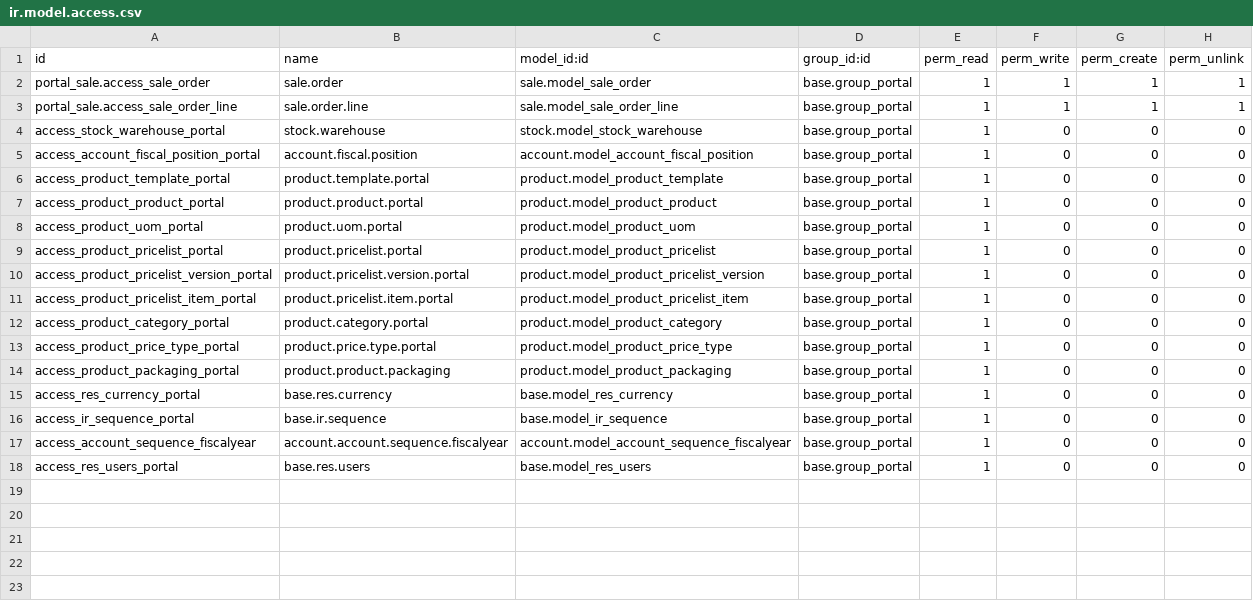
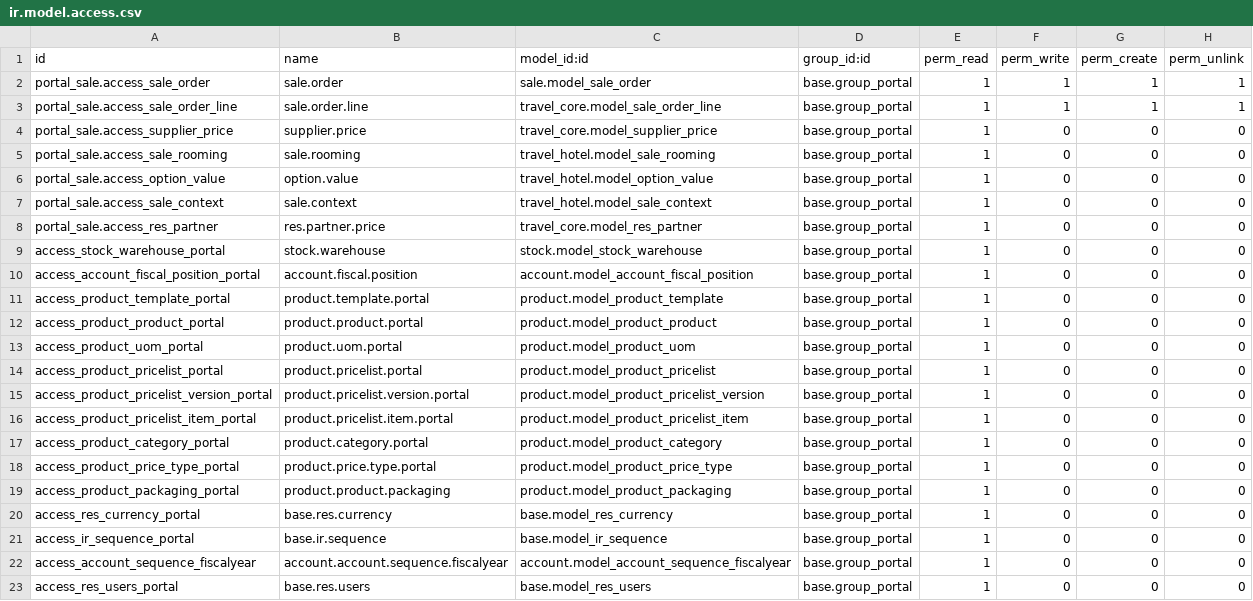
Before and after one commit to SpreeTravel/openerp_travel, a CSV file: portal_sale_extension/security/ir.model.access.csv, drawn as a sheet.

Commit message:
add some permission to portal, removed the confirm, cancel and voucher buttons

```diff
--- a/portal_sale_extension/security/ir.model.access.csv
+++ b/portal_sale_extension/security/ir.model.access.csv
@@ -2,3 +2,8 @@ id,name,model_id:id,group_id:id,perm_read,perm_write,perm_create,perm_unlink
 portal_sale.access_sale_order,sale.order,sale.model_sale_order,base.group_portal,1,1,1,1
-portal_sale.access_sale_order_line,sale.order.line,sale.model_sale_order_line,base.group_portal,1,1,1,1
+portal_sale.access_sale_order_line,sale.order.line,travel_core.model_sale_order_line,base.group_portal,1,1,1,1
+portal_sale.access_supplier_price,supplier.price,travel_core.model_supplier_price,base.group_portal,1,0,0,0
+portal_sale.access_sale_rooming,sale.rooming,travel_hotel.model_sale_rooming,base.group_portal,1,0,0,0
+portal_sale.access_option_value,option.value,travel_hotel.model_option_value,base.group_portal,1,0,0,0
+portal_sale.access_sale_context,sale.context,travel_hotel.model_sale_context,base.group_portal,1,0,0,0
+portal_sale.access_res_partner,res.partner.price,travel_core.model_res_partner,base.group_portal,1,0,0,0
 access_stock_warehouse_portal,stock.warehouse,stock.model_stock_warehouse,base.group_portal,1,0,0,0
```
Also changed, not shown: 2 other files.
